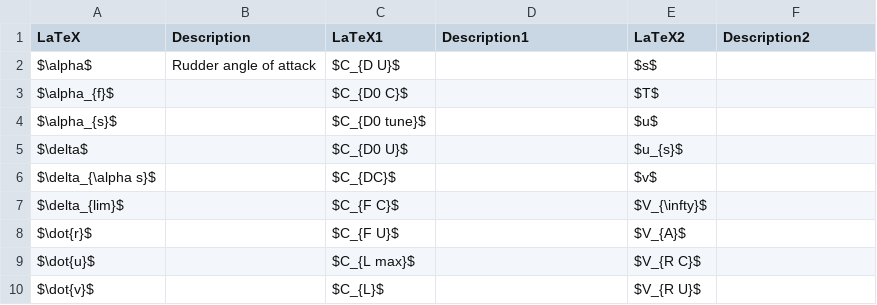
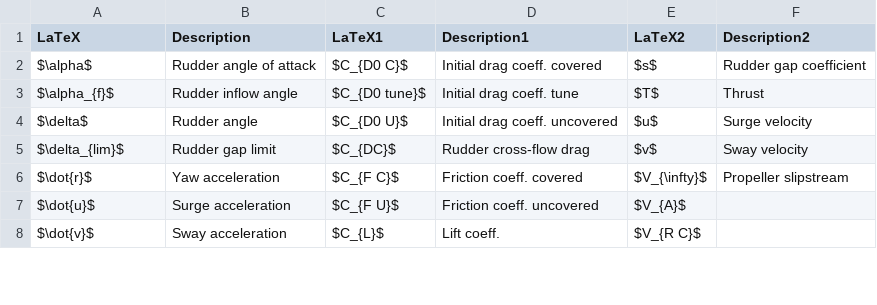
Before and after one commit to martinlarsalbert/System-identification-for-a-physically-correct-ship-manoeuvring-model-in-wind-conditions, a CSV file: tables/mathematical_model_kinetics.nomenclature.csv, drawn as a sheet; only a part is shown; the diff covers the shown part only.

Commit message:
more nomenclature

```diff
--- a/tables/mathematical_model_kinetics.nomenclature.csv
+++ b/tables/mathematical_model_kinetics.nomenclature.csv
@@ -1,10 +1,8 @@
 LaTeX,Description,LaTeX1,Description1,LaTeX2,Description2
-$\alpha$,Rudder angle of attack,$C_{D U}$,,$s$,
-$\alpha_{f}$,,$C_{D0 C}$,,$T$,
-$\alpha_{s}$,,$C_{D0 tune}$,,$u$,
-$\delta$,,$C_{D0 U}$,,$u_{s}$,
-$\delta_{\alpha s}$,,$C_{DC}$,,$v$,
-$\delta_{lim}$,,$C_{F C}$,,$V_{\infty}$,
-$\dot{r}$,,$C_{F U}$,,$V_{A}$,
-$\dot{u}$,,$C_{L max}$,,$V_{R C}$,
-$\dot{v}$,,$C_{L}$,,$V_{R U}$,
+$\alpha$,Rudder angle of attack,$C_{D0 C}$,Initial drag coeff. covered,$s$,Rudder gap coefficient
+$\alpha_{f}$,Rudder inflow angle,$C_{D0 tune}$,Initial drag coeff. tune,$T$,Thrust
+$\delta$,Rudder angle,$C_{D0 U}$,Initial drag coeff. uncovered,$u$,Surge velocity
+$\delta_{lim}$,Rudder gap limit,$C_{DC}$,Rudder cross-flow drag,$v$,Sway velocity
+$\dot{r}$,Yaw acceleration,$C_{F C}$,Friction coeff. covered,$V_{\infty}$,Propeller slipstream
+$\dot{u}$,Surge acceleration,$C_{F U}$,Friction coeff. uncovered,$V_{A}$,
+$\dot{v}$,Sway acceleration,$C_{L}$,Lift coeff.,$V_{R C}$,
```
Also changed, not shown: 1 added row, 2 removed rows and 97 edited cells elsewhere in this file.
